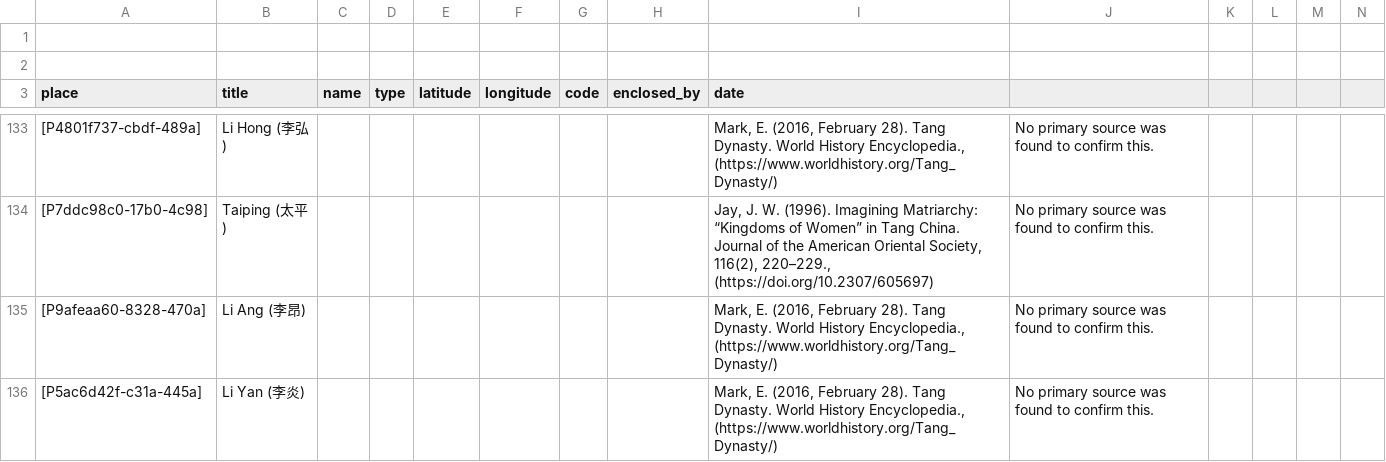
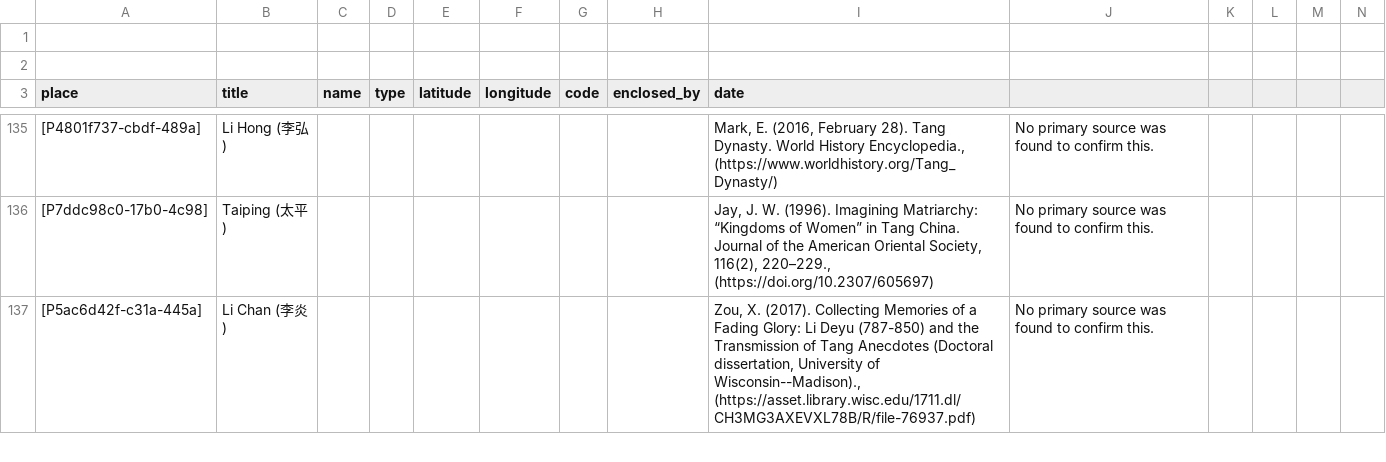
Before and after one commit to historytracers/historytracers, a CSV file: csv/families_en-US.csv, drawn as a sheet; only a part is shown, gaps mark what is left out; removed rows and columns are numbered as before the commit, all else as after; rows hold the shown columns only; the diff covers the shown part only; the diff names each change by its address in the sheet, - before the commit and + after, or states it on an @@ line.

```diff
--- a/csv/families_en-US.csv
+++ b/csv/families_en-US.csv
-row 135: [P9afeaa60-8328-470a] | Li Ang (李昂) |  |  |  |  |  |  | Mark, E. (2016, February 28). Tang Dynasty. World History Encyclopedia., (https://www.worldhistory.org/Tang_Dynasty/) | No primary source was found to confirm this.
-B137 (title): Li Yan (李炎)
+B137 (title): Li Chan (李炎)
-I137 (date): Mark, E. (2016, February 28). Tang Dynasty. World History Encyclopedia., (https://www.worldhistory.org/Tang_Dynasty/)
+I137 (date): Zou, X. (2017). Collecting Memories of a Fading Glory: Li Deyu (787-850) and the Transmission of Tang Anecdotes (Doctoral dissertation, University of Wisconsin--Madison)., (https://asset.library.wisc.edu/1711.dl/CH3MG3AXEVXL78B/R/file-76937.pdf)
```
Also changed, not shown: 5 added rows and 1 edited cell elsewhere in this file, csv/6b792765-ed45-4289-9350-82bc7204d44e_en-US.csv, csv/6b792765-ed45-4289-9350-82bc7204d44e_es-ES.csv, 6 other files.
